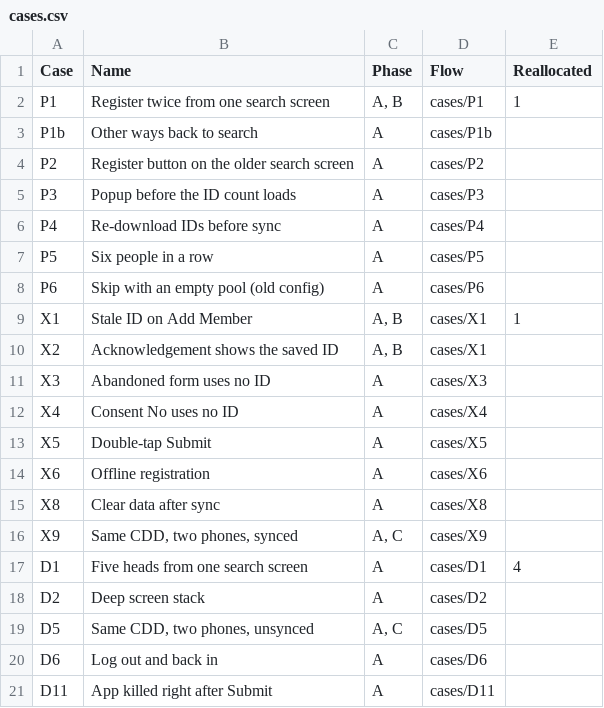
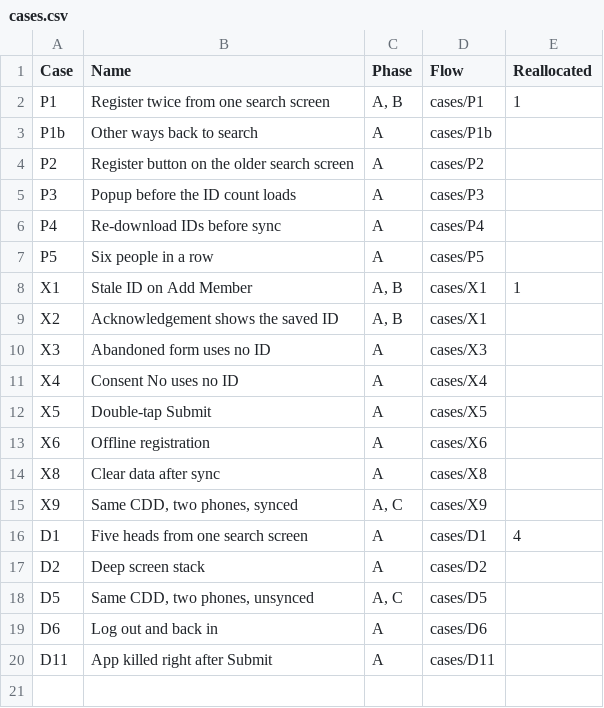
Before and after one commit to GhanateSwathi/HCM-Maestro-Beneficiary-ID-Fix, a CSV file: scripts/cases.csv, drawn as a sheet.

```diff
--- a/scripts/cases.csv
+++ b/scripts/cases.csv
@@ -7,3 +7,2 @@ P4,Re-download IDs before sync,A,cases/P4,
 P5,Six people in a row,A,cases/P5,
-P6,Skip with an empty pool (old config),A,cases/P6,
 X1,Stale ID on Add Member,"A, B",cases/X1,1
```
Also changed, not shown: 31 other files.
